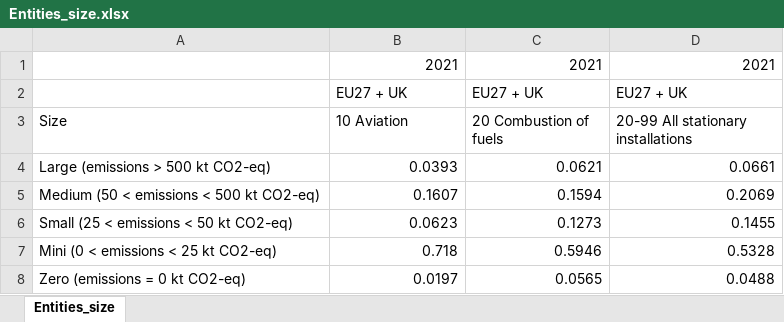
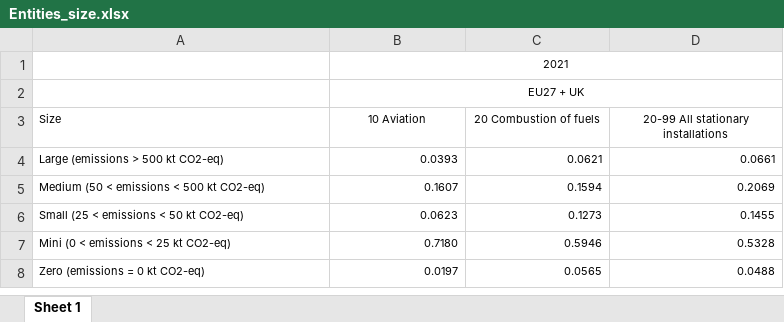
Before and after one commit to NumEconCopenhagen/projects-2023-it-hurts-when-ip, an Excel workbook: dataproject/Entities_size.xlsx, sheet Sheet 1, drawn as a sheet; values as stored, in another font and other column widths than the file's, no borders; removed rows and columns are numbered as before the commit, all else as after; the diff names each change by its address in the sheet, - before the commit and + after, or states it on an @@ line.

```diff
--- a/dataproject/Entities_size.xlsx (sheet Sheet 1)
+++ b/dataproject/Entities_size.xlsx (sheet Sheet 1)
-sheet tab: Entities_size
+sheet tab: Sheet 1
-row 1:  | 2021 | 2021 | 2021
-row 2:  | EU27 + UK | EU27 + UK | EU27 + UK
+row 1:  | 2021
+row 2:  | EU27 + UK
@@ A3:D8 text size: smaller @@
-B3:D3 alignment: left
+B3:D3 alignment: center
-B7 (10 Aviation): 0.718
+B7 (10 Aviation): 0.7180
```
Also changed, not shown: dataproject/Size_emissions.xlsx, 4 other files.
